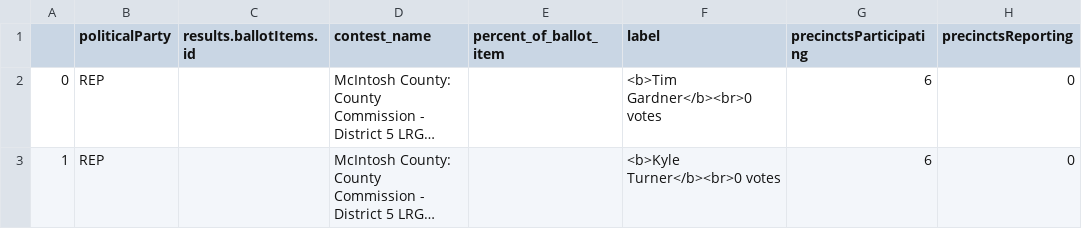
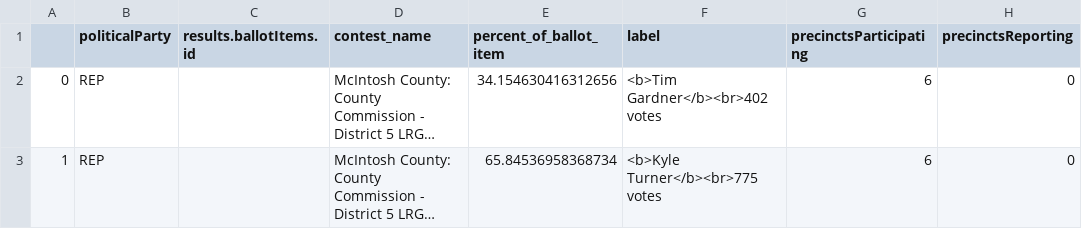
Before and after one commit to maggie-lee/election-night-results-tutorial, a CSV file: 2026-06-16/2026-06-16 June 16th, 2026 General Primary Runoff McIntosh County.csv, drawn as a sheet; long unchanged cells end in …; the diff names each change by its address in the sheet, - before the commit and + after, or states it on an @@ line.

```diff
--- a/2026-06-16/2026-06-16 June 16th, 2026 General Primary Runoff McIntosh County.csv
+++ b/2026-06-16/2026-06-16 June 16th, 2026 General Primary Runoff McIntosh County.csv
-E2 (percent_of_ballot_item): (empty)
+E2 (percent_of_ballot_item): 34.154630416312656
-F2 (label): <b>Tim Gardner</b><br>0 votes
+F2 (label): <b>Tim Gardner</b><br>402 votes
-E3 (percent_of_ballot_item): (empty)
+E3 (percent_of_ballot_item): 65.84536958368734
-F3 (label): <b>Kyle Turner</b><br>0 votes
+F3 (label): <b>Kyle Turner</b><br>775 votes
```
Also changed, not shown: 2026-06-16/2026-06-16 June 16th, 2026 General Primary Runoff Liberty County.csv, 2026-06-16/2026-06-16 June 16th, 2026 General Primary Runoff-state-federal.csv, 1 other file.
